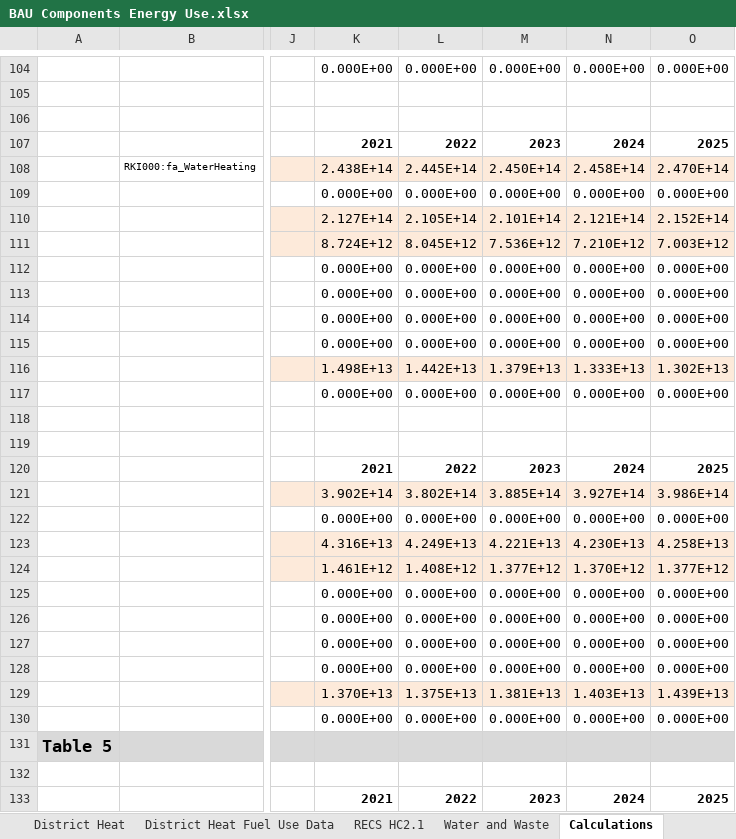
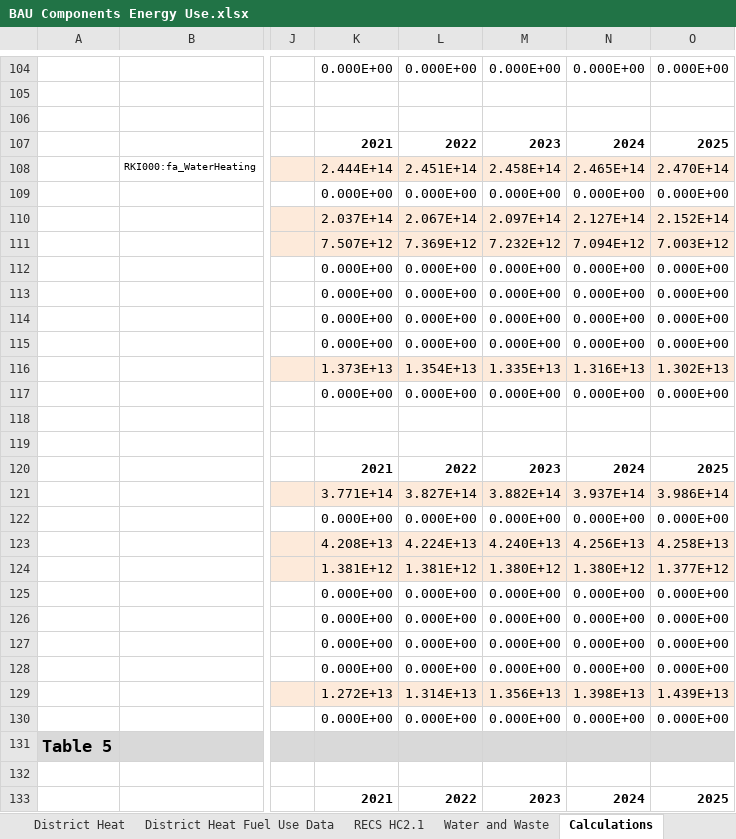
Before and after one commit to EnergyInnovation/eps-us, an Excel workbook: InputData/bldgs/BCEU/BAU Components Energy Use.xlsx, sheet Calculations, drawn as a sheet; only a part is shown, gaps mark what is left out; values as stored, in another font and other column widths than the file's, no borders; charts and pictures and conditional formats not drawn; the diff covers the shown part only; the diff names each change by its address in the sheet, - before the commit and + after, or states it on an @@ line.

```diff
--- a/InputData/bldgs/BCEU/BAU Components Energy Use.xlsx (sheet Calculations)
+++ b/InputData/bldgs/BCEU/BAU Components Energy Use.xlsx (sheet Calculations)
-K108: 2.438E+14
+K108: 2.444E+14
-L108: 2.445E+14
+L108: 2.451E+14
-M108: 2.450E+14
+M108: 2.458E+14
-N108: 2.458E+14
+N108: 2.465E+14
-K110: 2.127E+14
+K110: 2.037E+14
-L110: 2.105E+14
+L110: 2.067E+14
-M110: 2.101E+14
+M110: 2.097E+14
-N110: 2.121E+14
+N110: 2.127E+14
-K111: 8.724E+12
+K111: 7.507E+12
-L111: 8.045E+12
+L111: 7.369E+12
-M111: 7.536E+12
+M111: 7.232E+12
-N111: 7.210E+12
+N111: 7.094E+12
-K116: 1.498E+13
+K116: 1.373E+13
-L116: 1.442E+13
+L116: 1.354E+13
-M116: 1.379E+13
+M116: 1.335E+13
-N116: 1.333E+13
+N116: 1.316E+13
-K121: 3.902E+14
+K121: 3.771E+14
-L121: 3.802E+14
+L121: 3.827E+14
-M121: 3.885E+14
+M121: 3.882E+14
-N121: 3.927E+14
+N121: 3.937E+14
-K123: 4.316E+13
+K123: 4.208E+13
-L123: 4.249E+13
+L123: 4.224E+13
-M123: 4.221E+13
+M123: 4.240E+13
-N123: 4.230E+13
+N123: 4.256E+13
-K124: 1.461E+12
+K124: 1.381E+12
-L124: 1.408E+12
+L124: 1.381E+12
-M124: 1.377E+12
+M124: 1.380E+12
-N124: 1.370E+12
+N124: 1.380E+12
-K129: 1.370E+13
+K129: 1.272E+13
-L129: 1.375E+13
+L129: 1.314E+13
-M129: 1.381E+13
+M129: 1.356E+13
-N129: 1.403E+13
+N129: 1.398E+13
```
Also changed, not shown: 201 edited cells and cell formats elsewhere in this sheet, sheet BCEU-commercial-other, sheet BCEU-commercial-heating, sheet BCEU-rural-residential-heating, sheet BCEU-urban-residential-heating, sheet BCEU-urban-residential-appl, sheet BCEU-urban-residential-other, 10 more sheets, formulas that keep their value, charts or pictures, InputData/bldgs/SYCEU/Start Year Components Energy Use.xlsx, InputData/bldgs/SoCEUtiNTY/Share of Cpnt E Use that is New This Year.xlsx, 19 other files.
